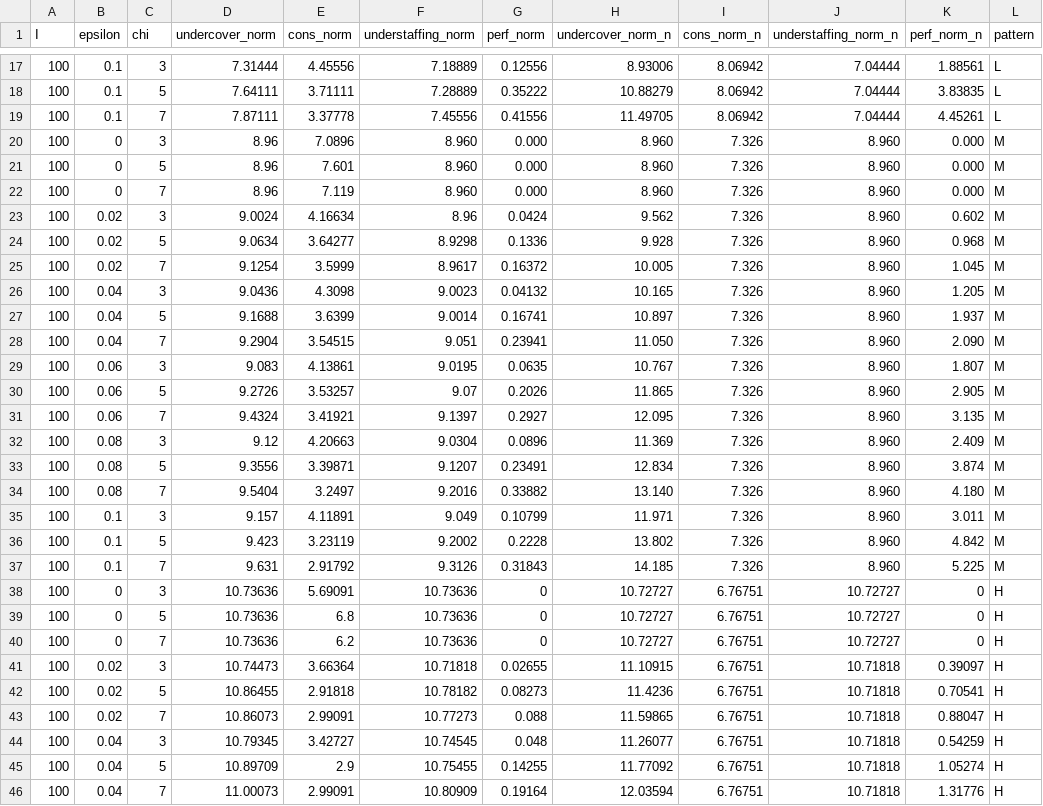
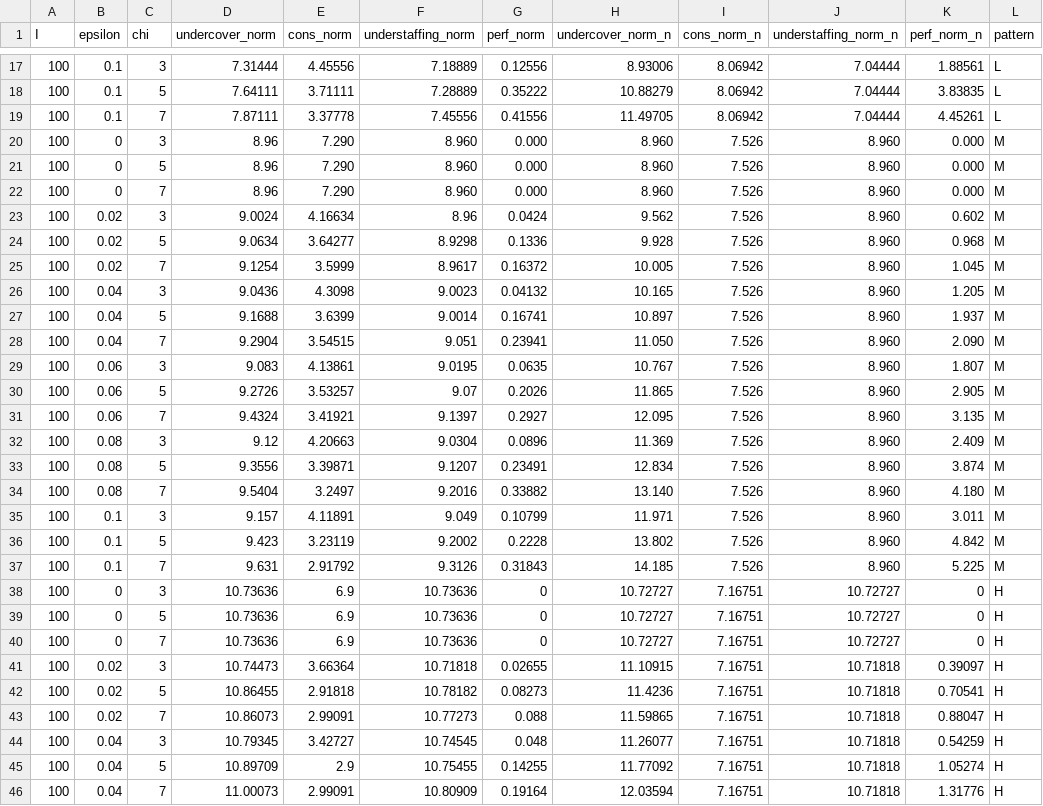
Before and after one commit to lenzwagner/columngeneration, a CSV file: Agg/data/Relevant/sens_pat_all.csv, drawn as a sheet; only a part is shown, gaps mark what is left out; the diff covers the shown part only.

```diff
--- a/Agg/data/Relevant/sens_pat_all.csv
+++ b/Agg/data/Relevant/sens_pat_all.csv
@@ -19,28 +19,28 @@
 100,0.1,7,7.87111,3.37778,7.45556,0.41556,11.49705,8.06942,7.04444,4.45261,L
-100,0,3,8.96,7.0896,8.960,0.000,8.960,7.326,8.960,0.000,M
-100,0,5,8.96,7.601,8.960,0.000,8.960,7.326,8.960,0.000,M
-100,0,7,8.96,7.119,8.960,0.000,8.960,7.326,8.960,0.000,M
-100,0.02,3,9.0024,4.16634,8.96,0.0424,9.562,7.326,8.960,0.602,M
-100,0.02,5,9.0634,3.64277,8.9298,0.1336,9.928,7.326,8.960,0.968,M
-100,0.02,7,9.1254,3.5999,8.9617,0.16372,10.005,7.326,8.960,1.045,M
-100,0.04,3,9.0436,4.3098,9.0023,0.04132,10.165,7.326,8.960,1.205,M
-100,0.04,5,9.1688,3.6399,9.0014,0.16741,10.897,7.326,8.960,1.937,M
-100,0.04,7,9.2904,3.54515,9.051,0.23941,11.050,7.326,8.960,2.090,M
-100,0.06,3,9.083,4.13861,9.0195,0.0635,10.767,7.326,8.960,1.807,M
-100,0.06,5,9.2726,3.53257,9.07,0.2026,11.865,7.326,8.960,2.905,M
-100,0.06,7,9.4324,3.41921,9.1397,0.2927,12.095,7.326,8.960,3.135,M
-100,0.08,3,9.12,4.20663,9.0304,0.0896,11.369,7.326,8.960,2.409,M
-100,0.08,5,9.3556,3.39871,9.1207,0.23491,12.834,7.326,8.960,3.874,M
-100,0.08,7,9.5404,3.2497,9.2016,0.33882,13.140,7.326,8.960,4.180,M
-100,0.1,3,9.157,4.11891,9.049,0.10799,11.971,7.326,8.960,3.011,M
-100,0.1,5,9.423,3.23119,9.2002,0.2228,13.802,7.326,8.960,4.842,M
-100,0.1,7,9.631,2.91792,9.3126,0.31843,14.185,7.326,8.960,5.225,M
-100,0,3,10.73636,5.69091,10.73636,0,10.72727,6.76751,10.72727,0,H
-100,0,5,10.73636,6.8,10.73636,0,10.72727,6.76751,10.72727,0,H
-100,0,7,10.73636,6.2,10.73636,0,10.72727,6.76751,10.72727,0,H
-100,0.02,3,10.74473,3.66364,10.71818,0.02655,11.10915,6.76751,10.71818,0.39097,H
-100,0.02,5,10.86455,2.91818,10.78182,0.08273,11.4236,6.76751,10.71818,0.70541,H
-100,0.02,7,10.86073,2.99091,10.77273,0.088,11.59865,6.76751,10.71818,0.88047,H
-100,0.04,3,10.79345,3.42727,10.74545,0.048,11.26077,6.76751,10.71818,0.54259,H
-100,0.04,5,10.89709,2.9,10.75455,0.14255,11.77092,6.76751,10.71818,1.05274,H
-100,0.04,7,11.00073,2.99091,10.80909,0.19164,12.03594,6.76751,10.71818,1.31776,H
+100,0,3,8.96,7.290,8.960,0.000,8.960,7.526,8.960,0.000,M
+100,0,5,8.96,7.290,8.960,0.000,8.960,7.526,8.960,0.000,M
+100,0,7,8.96,7.290,8.960,0.000,8.960,7.526,8.960,0.000,M
+100,0.02,3,9.0024,4.16634,8.96,0.0424,9.562,7.526,8.960,0.602,M
+100,0.02,5,9.0634,3.64277,8.9298,0.1336,9.928,7.526,8.960,0.968,M
+100,0.02,7,9.1254,3.5999,8.9617,0.16372,10.005,7.526,8.960,1.045,M
+100,0.04,3,9.0436,4.3098,9.0023,0.04132,10.165,7.526,8.960,1.205,M
+100,0.04,5,9.1688,3.6399,9.0014,0.16741,10.897,7.526,8.960,1.937,M
+100,0.04,7,9.2904,3.54515,9.051,0.23941,11.050,7.526,8.960,2.090,M
+100,0.06,3,9.083,4.13861,9.0195,0.0635,10.767,7.526,8.960,1.807,M
+100,0.06,5,9.2726,3.53257,9.07,0.2026,11.865,7.526,8.960,2.905,M
+100,0.06,7,9.4324,3.41921,9.1397,0.2927,12.095,7.526,8.960,3.135,M
+100,0.08,3,9.12,4.20663,9.0304,0.0896,11.369,7.526,8.960,2.409,M
+100,0.08,5,9.3556,3.39871,9.1207,0.23491,12.834,7.526,8.960,3.874,M
+100,0.08,7,9.5404,3.2497,9.2016,0.33882,13.140,7.526,8.960,4.180,M
+100,0.1,3,9.157,4.11891,9.049,0.10799,11.971,7.526,8.960,3.011,M
+100,0.1,5,9.423,3.23119,9.2002,0.2228,13.802,7.526,8.960,4.842,M
+100,0.1,7,9.631,2.91792,9.3126,0.31843,14.185,7.526,8.960,5.225,M
+100,0,3,10.73636,6.9,10.73636,0,10.72727,7.16751,10.72727,0,H
+100,0,5,10.73636,6.9,10.73636,0,10.72727,7.16751,10.72727,0,H
+100,0,7,10.73636,6.9,10.73636,0,10.72727,7.16751,10.72727,0,H
+100,0.02,3,10.74473,3.66364,10.71818,0.02655,11.10915,7.16751,10.71818,0.39097,H
+100,0.02,5,10.86455,2.91818,10.78182,0.08273,11.4236,7.16751,10.71818,0.70541,H
+100,0.02,7,10.86073,2.99091,10.77273,0.088,11.59865,7.16751,10.71818,0.88047,H
+100,0.04,3,10.79345,3.42727,10.74545,0.048,11.26077,7.16751,10.71818,0.54259,H
+100,0.04,5,10.89709,2.9,10.75455,0.14255,11.77092,7.16751,10.71818,1.05274,H
+100,0.04,7,11.00073,2.99091,10.80909,0.19164,12.03594,7.16751,10.71818,1.31776,H
```
Also changed, not shown: 12 edited cells elsewhere in this file, Agg/data/data_all.csv, Agg/data/data_sens_all.csv, 18 other files.
